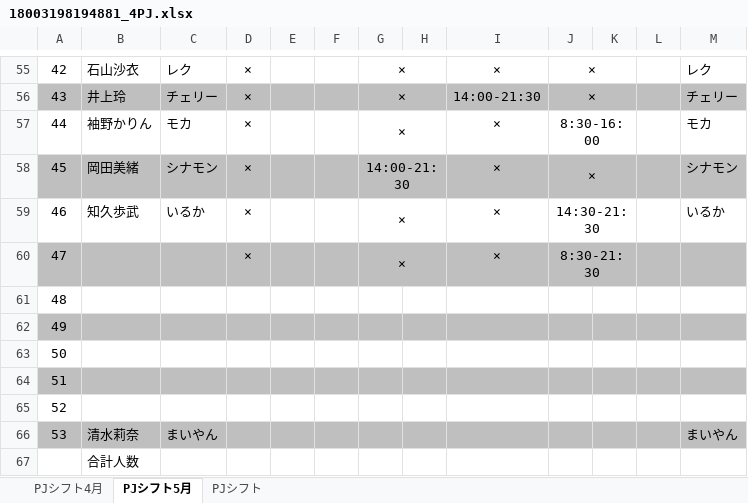
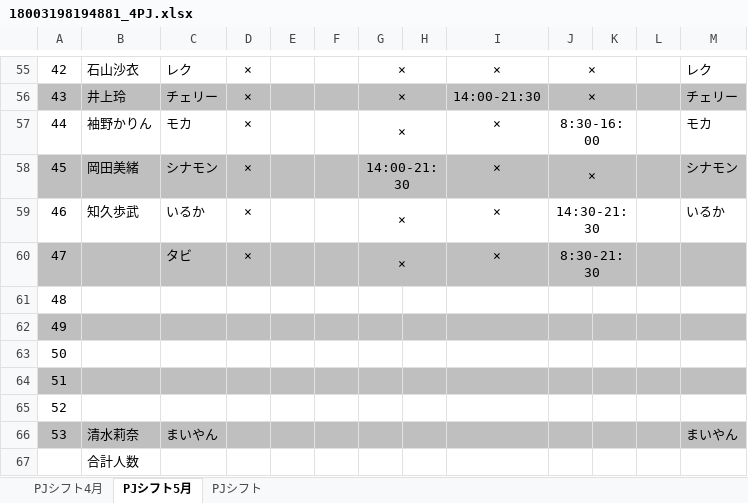
Before and after one commit to Ryumkmk/RoleMaserV0.5, an Excel workbook: app/xlsx/18003198194881_4PJ.xlsx, sheet PJシフト5月, drawn as a sheet; only a part is shown, gaps mark what is left out; values as stored, in another font and other column widths than the file's, no borders; conditional formats not drawn; the diff names each change by its address in the sheet, - before the commit and + after, or states it on an @@ line.

Commit message:
xlsx

```diff
--- a/app/xlsx/18003198194881_4PJ.xlsx (sheet PJシフト5月)
+++ b/app/xlsx/18003198194881_4PJ.xlsx (sheet PJシフト5月)
-C60: (empty)
+C60: タビ
```
